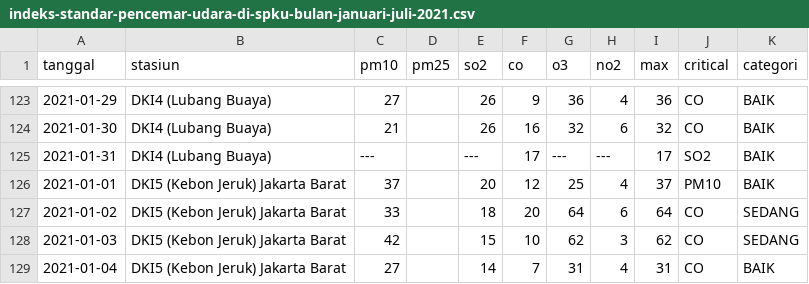
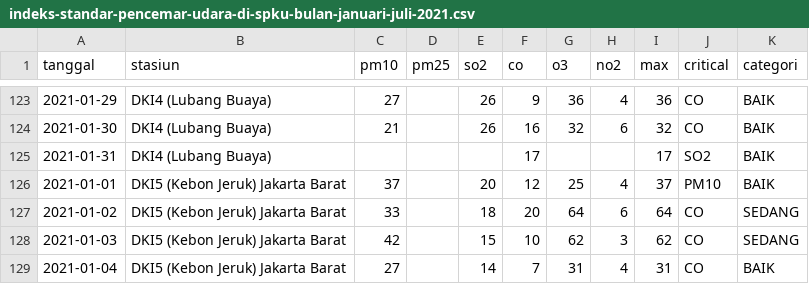
Before and after one commit to SMAMHTN/Final-Project-Microcredential, a CSV file: Pengerjaan/indeks-standar-pencemar-udara-di-spku-bulan-januari-juli-2021.csv, drawn as a sheet; only a part is shown, gaps mark what is left out; the diff covers the shown part only.

```diff
--- a/Pengerjaan/indeks-standar-pencemar-udara-di-spku-bulan-januari-juli-2021.csv
+++ b/Pengerjaan/indeks-standar-pencemar-udara-di-spku-bulan-januari-juli-2021.csv
@@ -124,3 +124,3 @@ tanggal,stasiun,pm10,pm25,so2,co,o3,no2,max,critical,categori
 2021-01-30,DKI4 (Lubang Buaya),21,,26,16,32,6,32,CO,BAIK
-2021-01-31,DKI4 (Lubang Buaya),---,,---,17,---,---,17,SO2,BAIK
+2021-01-31,DKI4 (Lubang Buaya),,,,17,,,17,SO2,BAIK
 2021-01-01,DKI5 (Kebon Jeruk) Jakarta Barat,37,,20,12,25,4,37,PM10,BAIK
```
Also changed, not shown: 152 edited cells elsewhere in this file, 1 other file.
